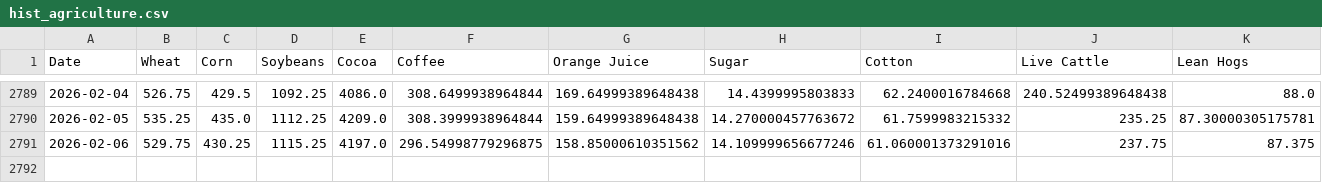
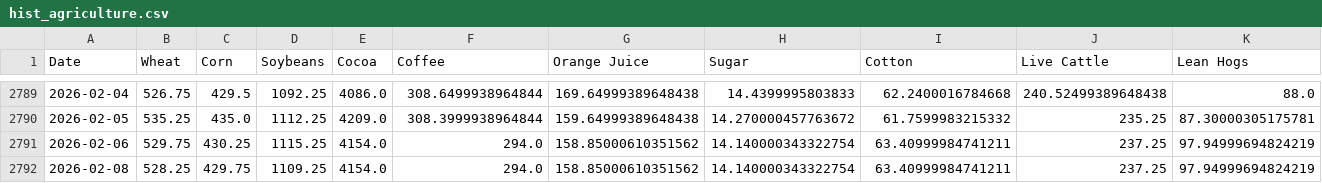
Before and after one commit to aethrixdev/cross_market_dashboard, a CSV file: data/processed/hist_agriculture.csv, drawn as a sheet; only a part is shown, gaps mark what is left out.

Commit message:
auto: daily data refresh

```diff
--- a/data/processed/hist_agriculture.csv
+++ b/data/processed/hist_agriculture.csv
@@ -2790,2 +2790,3 @@ Date,Wheat,Corn,Soybeans,Cocoa,Coffee,Orange Juice,Sugar,Cotton,Live Cattle,Lean
 2026-02-05,535.25,435.0,1112.25,4209.0,308.3999938964844,159.64999389648438,14.270000457763672,61.7599983215332,235.25,87.30000305175781
-2026-02-06,529.75,430.25,1115.25,4197.0,296.54998779296875,158.85000610351562,14.109999656677246,61.060001373291016,237.75,87.375
+2026-02-06,529.75,430.25,1115.25,4154.0,294.0,158.85000610351562,14.140000343322754,63.40999984741211,237.25,97.94999694824219
+2026-02-08,528.25,429.75,1109.25,4154.0,294.0,158.85000610351562,14.140000343322754,63.40999984741211,237.25,97.94999694824219
```
Also changed, not shown: data/processed/futures_curves/curve_coffee.csv, data/processed/hist_energy.csv, 18 other files.
